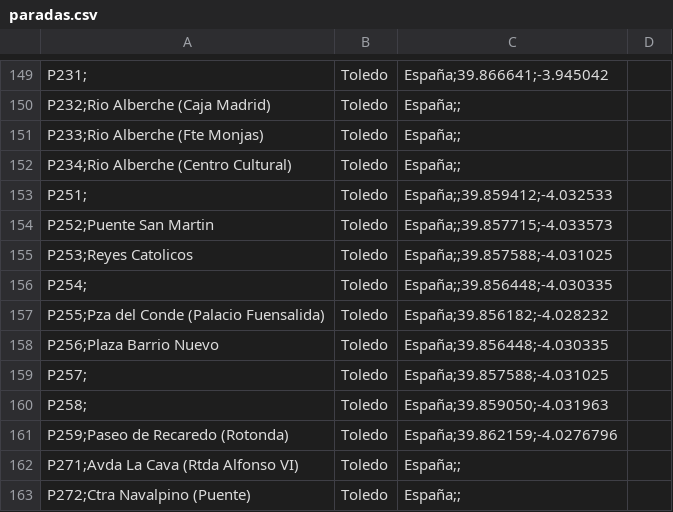
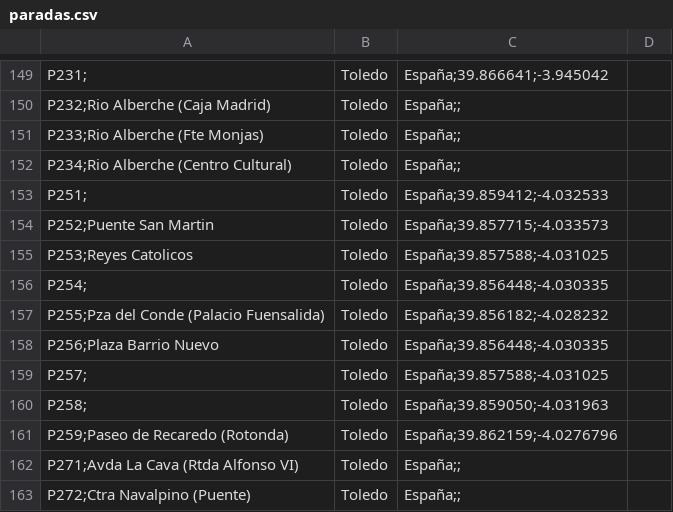
Before and after one commit to craftsmanship-toledo/katangapp-scripts, a CSV file: csv/paradas.csv, drawn as a sheet; only a part is shown, gaps mark what is left out.

Commit message:
Fix separators

```diff
--- a/csv/paradas.csv
+++ b/csv/paradas.csv
@@ -152,6 +152,6 @@ P233;Rio Alberche (Fte Monjas), Toledo, España;;
 P234;Rio Alberche (Centro Cultural), Toledo, España;;
-P251;, Toledo, España;;39.859412;-4.032533
-P252;Puente San Martin, Toledo, España;;39.857715;-4.033573
-P253;Reyes Catolicos, Toledo, España;;39.857588;-4.031025
-P254;, Toledo, España;;39.856448;-4.030335
+P251;, Toledo, España;39.859412;-4.032533
+P252;Puente San Martin, Toledo, España;39.857715;-4.033573
+P253;Reyes Catolicos, Toledo, España;39.857588;-4.031025
+P254;, Toledo, España;39.856448;-4.030335
 P255;Pza del Conde (Palacio Fuensalida), Toledo, España;39.856182;-4.028232
```
